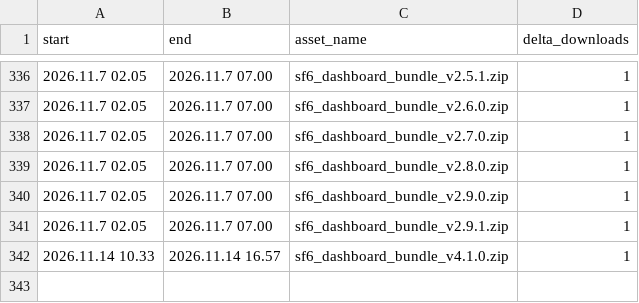
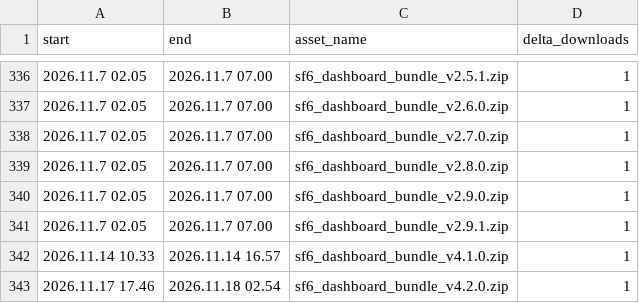
Before and after one commit to bivexum/sf6_dashboard_released, a CSV file: metrics/download_events_approx.csv, drawn as a sheet; only a part is shown, gaps mark what is left out.

```diff
--- a/metrics/download_events_approx.csv
+++ b/metrics/download_events_approx.csv
@@ -342 +342,2 @@ start,end,asset_name,delta_downloads
 2026.11.14 10.33,2026.11.14 16.57,sf6_dashboard_bundle_v4.1.0.zip,1
+2026.11.17 17.46,2026.11.18 02.54,sf6_dashboard_bundle_v4.2.0.zip,1
```
Also changed, not shown: 2 other files.
